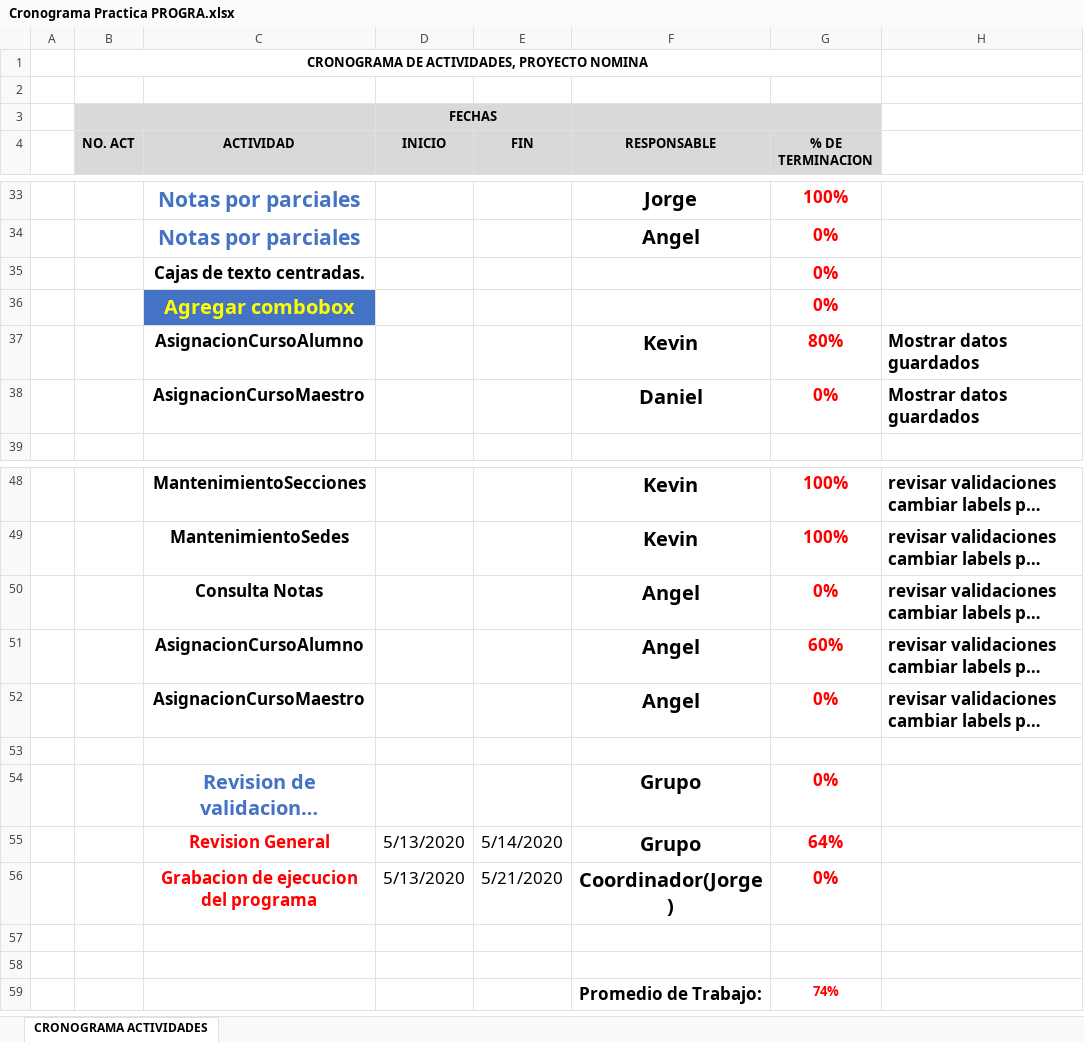
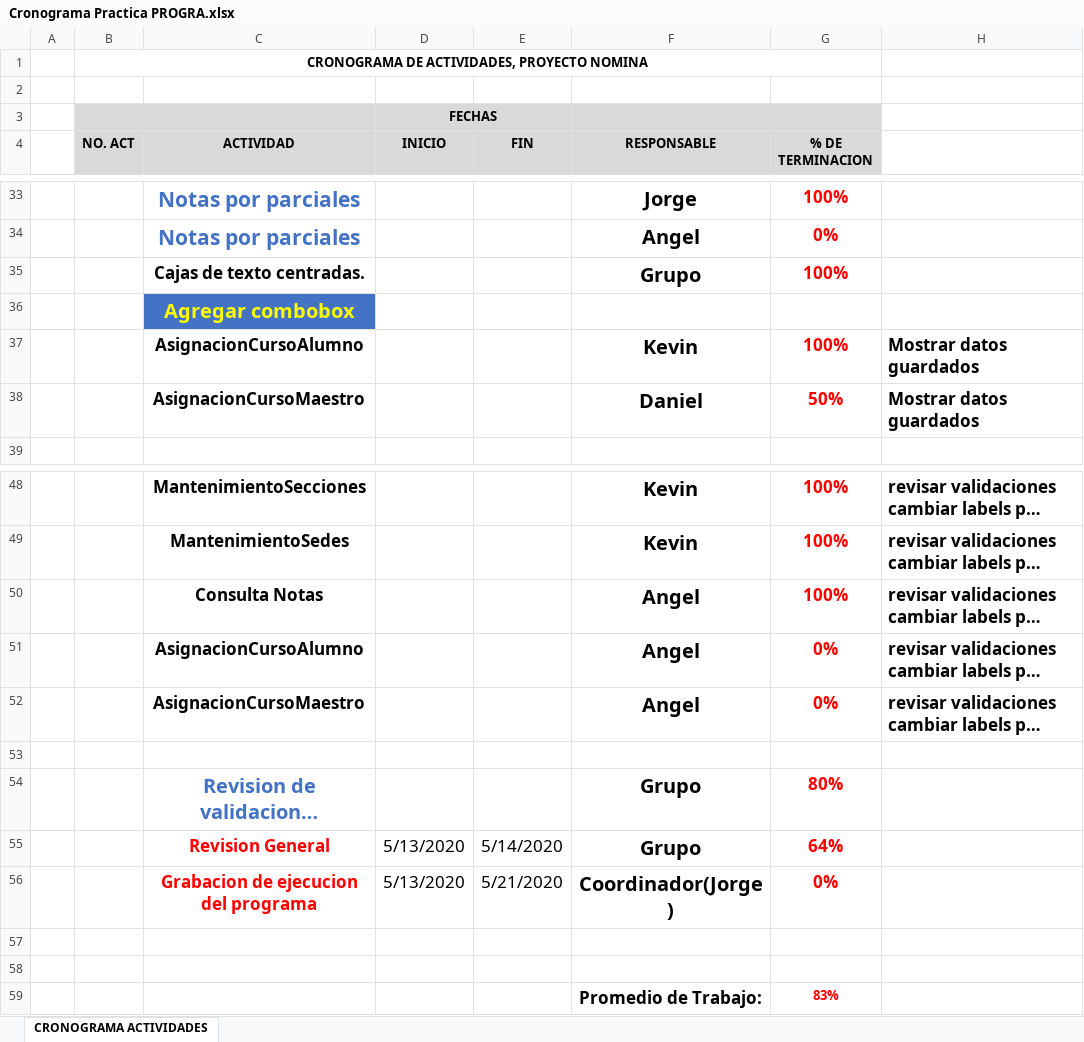
Before and after one commit to tatto5828z4/ProyectosUMG, an Excel workbook: P3GA2/Cronograma Practica PROGRA.xlsx, sheet CRONOGRAMA ACTIVIDADES, drawn as a sheet; only a part is shown, gaps mark what is left out; long unchanged cells end in …; values as stored, in another font and other column widths than the file's, no borders; removed rows and columns are numbered as before the commit, all else as after; the diff names each change by its address in the sheet, - before the commit and + after, or states it on an @@ line.

Commit message:
Actualizando Cronograma

```diff
--- a/P3GA2/Cronograma Practica PROGRA.xlsx (sheet CRONOGRAMA ACTIVIDADES)
+++ b/P3GA2/Cronograma Practica PROGRA.xlsx (sheet CRONOGRAMA ACTIVIDADES)
-row 35:  |  | Cajas de texto centradas. |  |  |  | 0%
-row 36:  |  | Agregar combobox |  |  |  | 0%
+row 35:  |  | Cajas de texto centradas. |  |  | Grupo | 100%
+row 36:  |  | Agregar combobox
-G37 (% DE TERMINACION): 80%
+G37 (% DE TERMINACION): 100%
-G38 (% DE TERMINACION): 0%
+G38 (% DE TERMINACION): 50%
-G50 (% DE TERMINACION): 0%
+G50 (% DE TERMINACION): 100%
-G51 (% DE TERMINACION): 60%
+G51 (% DE TERMINACION): 0%
-G54 (% DE TERMINACION): 0%
+G54 (% DE TERMINACION): 80%
-G59 (% DE TERMINACION): 74%
+G59 (% DE TERMINACION): 83%
```
Also changed, not shown: 1 other file.
